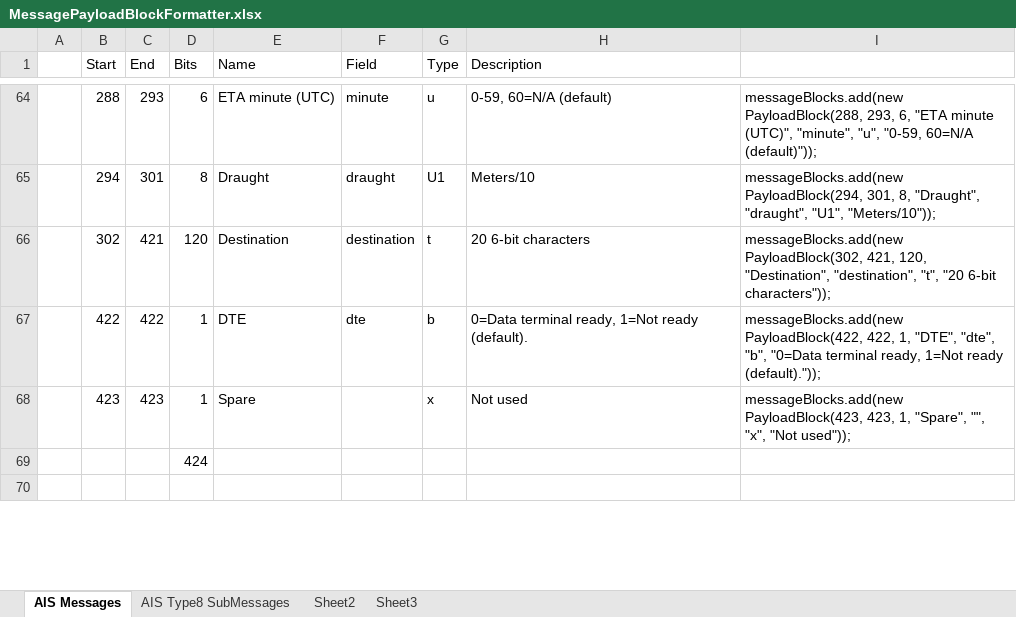
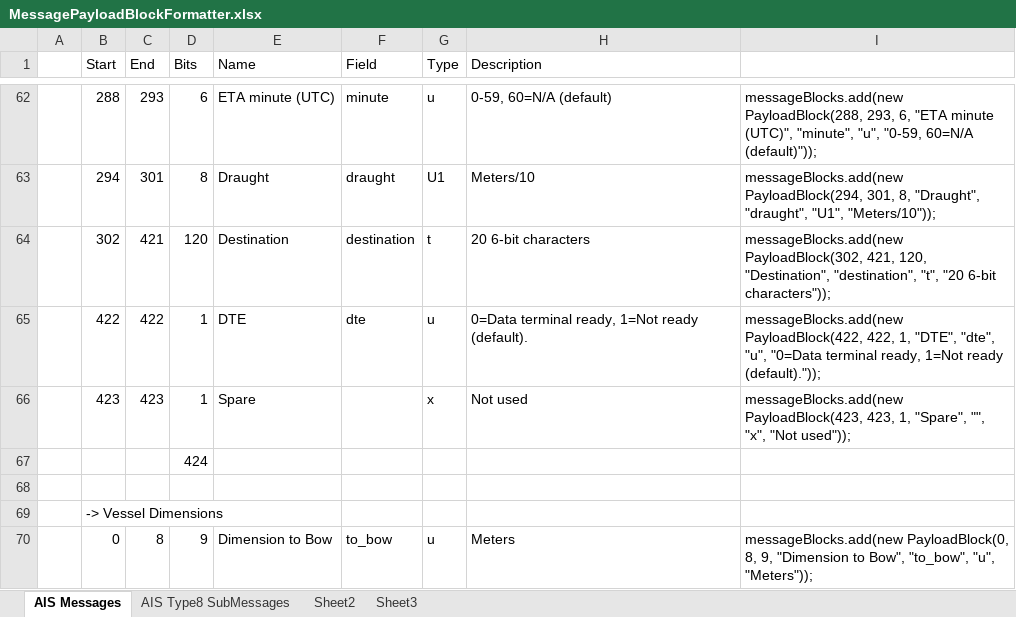
Before and after one commit to ssdhaliwal/AISParser, an Excel workbook: references/MessagePayloadBlockFormatter.xlsx, sheet AIS Messages, drawn as a sheet; only a part is shown, gaps mark what is left out; values as stored, in another font and other column widths than the file's, no borders; addresses are those after the commit; the diff covers the shown part only; the diff names each change by its address in the sheet, - before the commit and + after, or states it on an @@ line.

```diff
--- a/references/MessagePayloadBlockFormatter.xlsx (sheet AIS Messages)
+++ b/references/MessagePayloadBlockFormatter.xlsx (sheet AIS Messages)
-G65 (Type): b
+G65 (Type): u
-I65: …"DTE", "dte", "b", "0=Data terminal…
+I65: …"DTE", "dte", "u", "0=Data terminal…
+row 69:  | -> Vessel Dimensions
+row 70:  | 0 | 8 | 9 | Dimension to Bow | to_bow | u | Meters | messageBlocks.add(new PayloadBlock(0, 8, 9, "Dimension to Bow", "to_bow", "u", "Meters"));
```
Also changed, not shown: 14 added rows, 16 removed rows, 30 edited cells and cell formats elsewhere in this sheet, formulas that keep their value, 13 other files.
